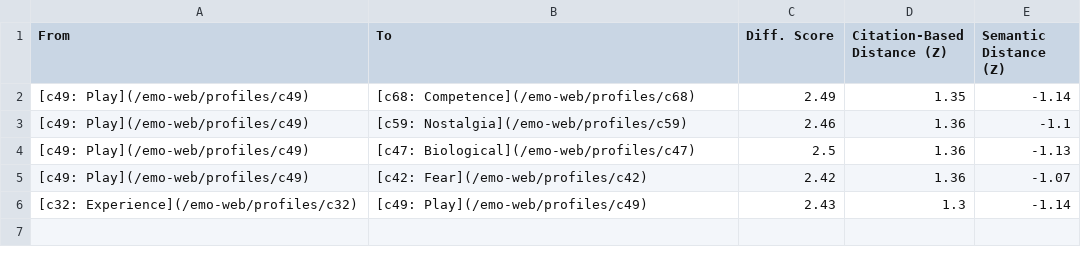
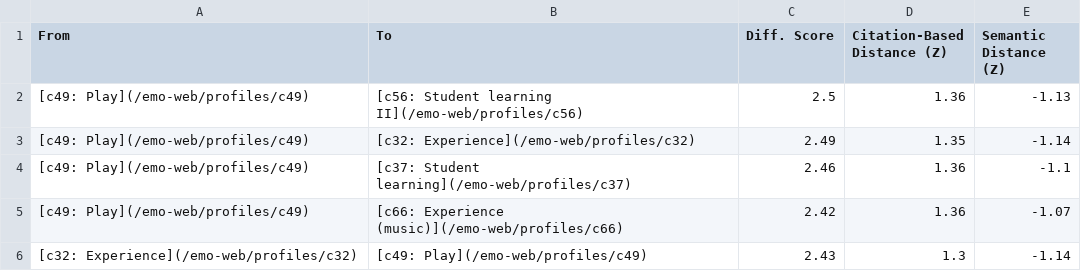
Before and after one commit to ABS-Lab/affect-net, a CSV file: _data/Table_CNA_MissedConnections_c49.csv, drawn as a sheet.

```diff
--- a/_data/Table_CNA_MissedConnections_c49.csv
+++ b/_data/Table_CNA_MissedConnections_c49.csv
@@ -1,6 +1,6 @@
 From,To,Diff. Score,Citation-Based Distance (Z), Semantic Distance (Z)
-[c49: Play](/emo-web/profiles/c49),[c68: Competence](/emo-web/profiles/c68),2.49,1.35,-1.14
-[c49: Play](/emo-web/profiles/c49),[c59: Nostalgia](/emo-web/profiles/c59),2.46,1.36,-1.1
-[c49: Play](/emo-web/profiles/c49),[c47: Biological](/emo-web/profiles/c47),2.5,1.36,-1.13
-[c49: Play](/emo-web/profiles/c49),[c42: Fear](/emo-web/profiles/c42),2.42,1.36,-1.07
+[c49: Play](/emo-web/profiles/c49),[c56: Student learning II](/emo-web/profiles/c56),2.5,1.36,-1.13
+[c49: Play](/emo-web/profiles/c49),[c32: Experience](/emo-web/profiles/c32),2.49,1.35,-1.14
+[c49: Play](/emo-web/profiles/c49),[c37: Student learning](/emo-web/profiles/c37),2.46,1.36,-1.1
+[c49: Play](/emo-web/profiles/c49),[c66: Experience (music)](/emo-web/profiles/c66),2.42,1.36,-1.07
 [c32: Experience](/emo-web/profiles/c32),[c49: Play](/emo-web/profiles/c49),2.43,1.3,-1.14
```
Also changed, not shown: _data/Table_CNA_MissedConnections_c16.csv, _data/Table_CNA_MissedConnections_c25.csv, 39 other files.
